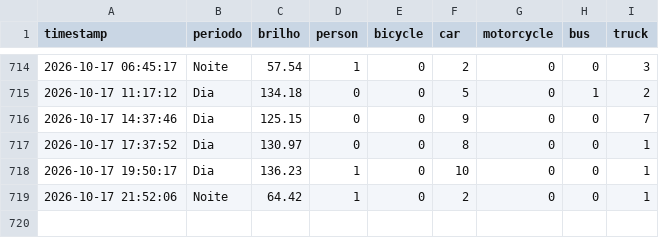
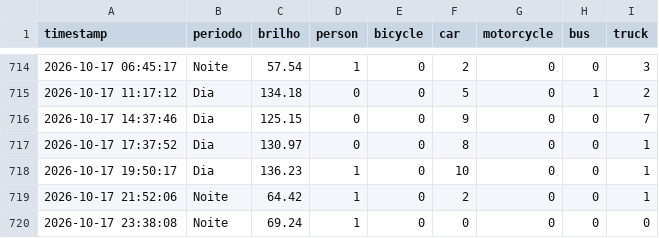
Before and after one commit to LuanLindolfo/projtransito, a CSV file: data/traffic_log.csv, drawn as a sheet; only a part is shown, gaps mark what is left out.

```diff
--- a/data/traffic_log.csv
+++ b/data/traffic_log.csv
@@ -719 +719,2 @@ timestamp,periodo,brilho,person,bicycle,car,motorcycle,bus,truck
 2026-10-17 21:52:06,Noite,64.42,1,0,2,0,0,1
+2026-10-17 23:38:08,Noite,69.24,1,0,0,0,0,0
```
Also changed, not shown: 2 other files.
